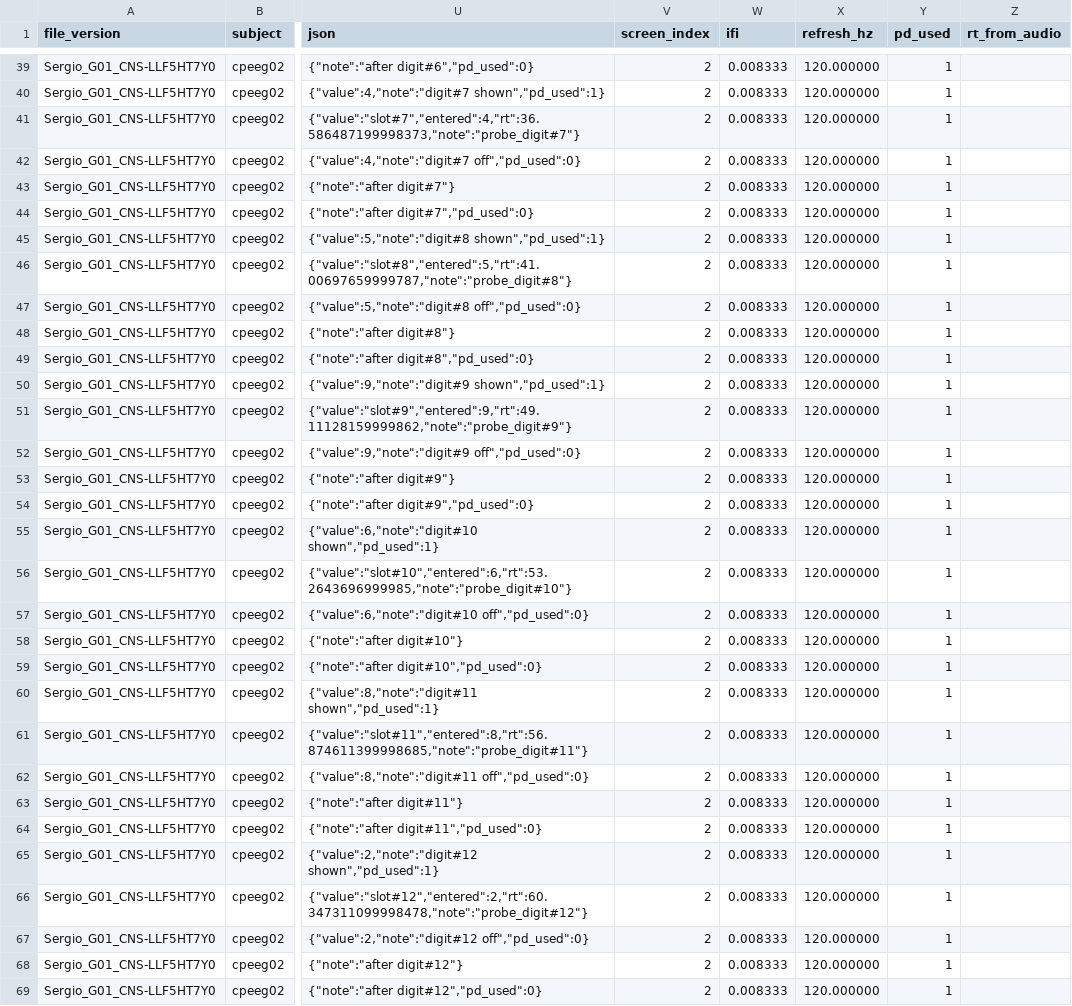
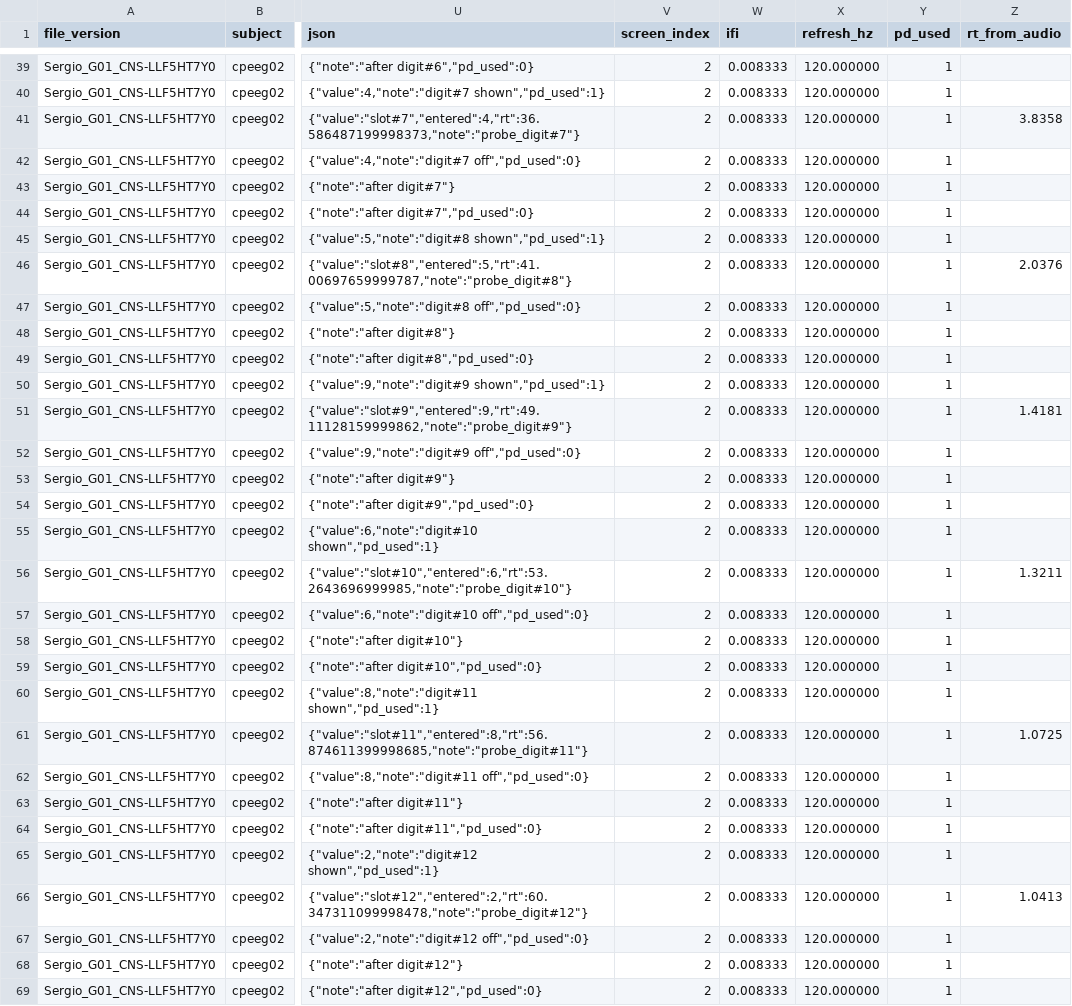
Before and after one commit to srosorio/WorkingMemory_CP, a CSV file: SternbergTask-PSB/output/fullSetup/cpeeg02/offmed_offstim/b01/cpeeg02_b01_wm_offmed_offstim_events_updated.csv, drawn as a sheet; only a part is shown, gaps mark what is left out; the diff covers the shown part only; the diff names each change by its address in the sheet, - before the commit and + after, or states it on an @@ line.

```diff
--- a/SternbergTask-PSB/output/fullSetup/cpeeg02/offmed_offstim/b01/cpeeg02_b01_wm_offmed_offstim_events_updated.csv
+++ b/SternbergTask-PSB/output/fullSetup/cpeeg02/offmed_offstim/b01/cpeeg02_b01_wm_offmed_offstim_events_updated.csv
-Z41 (rt_from_audio): (empty)
+Z41 (rt_from_audio): 3.8358
-Z46 (rt_from_audio): (empty)
+Z46 (rt_from_audio): 2.0376
-Z51 (rt_from_audio): (empty)
+Z51 (rt_from_audio): 1.4181
-Z56 (rt_from_audio): (empty)
+Z56 (rt_from_audio): 1.3211
-Z61 (rt_from_audio): (empty)
+Z61 (rt_from_audio): 1.0725
-Z66 (rt_from_audio): (empty)
+Z66 (rt_from_audio): 1.0413
```
Also changed, not shown: 14 edited cells elsewhere in this file, SternbergTask-PSB/output/fullSetup/cpeeg02/offmed_offstim/b02/cpeeg02_b02_wm_offmed_offstim_events_updated.csv.
